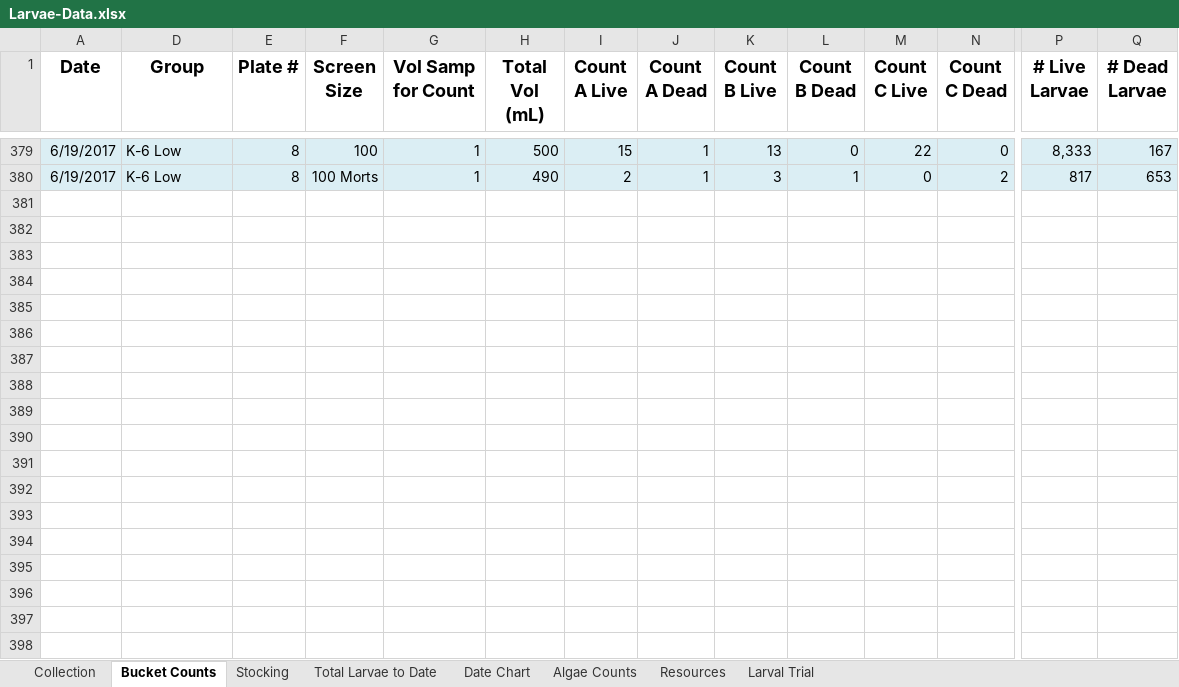
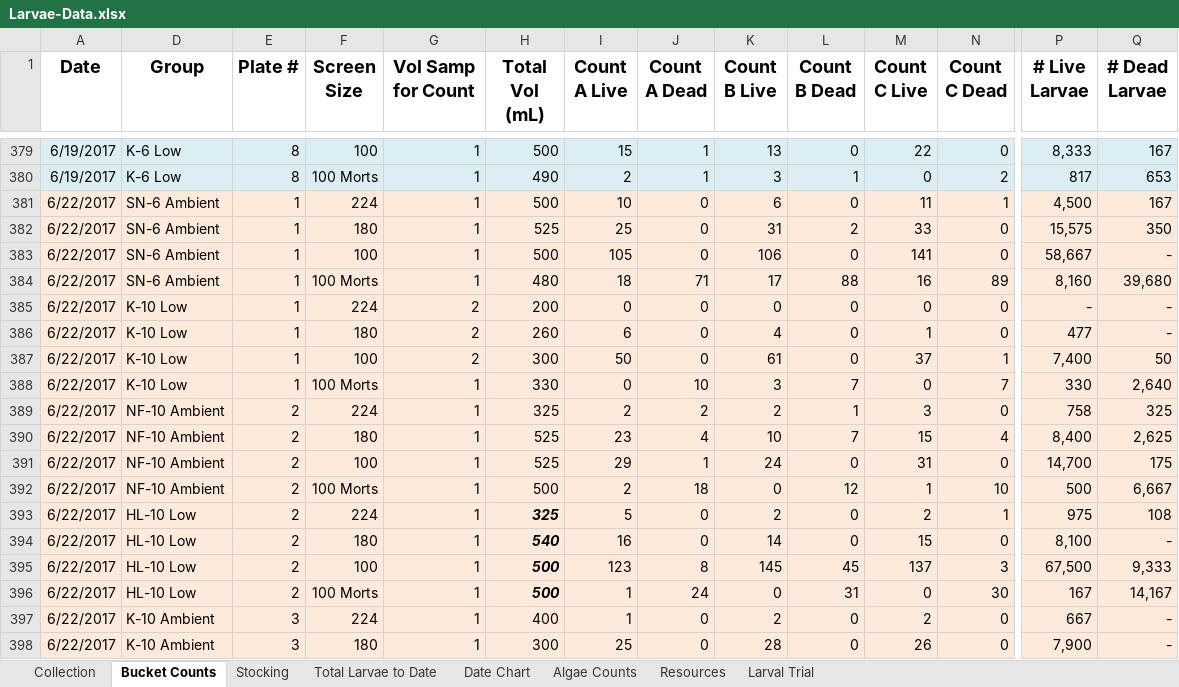
Before and after one commit to laurahspencer/O.lurida_Stress, an Excel workbook: Data/Larvae-Data.xlsx, sheet Bucket Counts, drawn as a sheet; only a part is shown, gaps mark what is left out; values as stored, in another font and other column widths than the file's, no borders; rows hold the shown columns only; the diff covers the shown part only; the diff names each change by its address in the sheet, - before the commit and + after, or states it on an @@ line.

```diff
--- a/Data/Larvae-Data.xlsx (sheet Bucket Counts)
+++ b/Data/Larvae-Data.xlsx (sheet Bucket Counts)
+row 381: 6/22/2017 | SN-6 Ambient | 1 | 224 | 1 | 500 | 10 | 0 | 6 | 0 | 11 | 1 | 4,500 | 167
+row 382: 6/22/2017 | SN-6 Ambient | 1 | 180 | 1 | 525 | 25 | 0 | 31 | 2 | 33 | 0 | 15,575 | 350
+row 383: 6/22/2017 | SN-6 Ambient | 1 | 100 | 1 | 500 | 105 | 0 | 106 | 0 | 141 | 0 | 58,667 | -
+row 384: 6/22/2017 | SN-6 Ambient | 1 | 100 Morts | 1 | 480 | 18 | 71 | 17 | 88 | 16 | 89 | 8,160 | 39,680
+row 385: 6/22/2017 | K-10 Low | 1 | 224 | 2 | 200 | 0 | 0 | 0 | 0 | 0 | 0 | - | -
+row 386: 6/22/2017 | K-10 Low | 1 | 180 | 2 | 260 | 6 | 0 | 4 | 0 | 1 | 0 | 477 | -
+row 387: 6/22/2017 | K-10 Low | 1 | 100 | 2 | 300 | 50 | 0 | 61 | 0 | 37 | 1 | 7,400 | 50
+row 388: 6/22/2017 | K-10 Low | 1 | 100 Morts | 1 | 330 | 0 | 10 | 3 | 7 | 0 | 7 | 330 | 2,640
+row 389: 6/22/2017 | NF-10 Ambient | 2 | 224 | 1 | 325 | 2 | 2 | 2 | 1 | 3 | 0 | 758 | 325
+row 390: 6/22/2017 | NF-10 Ambient | 2 | 180 | 1 | 525 | 23 | 4 | 10 | 7 | 15 | 4 | 8,400 | 2,625
+row 391: 6/22/2017 | NF-10 Ambient | 2 | 100 | 1 | 525 | 29 | 1 | 24 | 0 | 31 | 0 | 14,700 | 175
+row 392: 6/22/2017 | NF-10 Ambient | 2 | 100 Morts | 1 | 500 | 2 | 18 | 0 | 12 | 1 | 10 | 500 | 6,667
+row 393: 6/22/2017 | HL-10 Low | 2 | 224 | 1 | 325 | 5 | 0 | 2 | 0 | 2 | 1 | 975 | 108
+row 394: 6/22/2017 | HL-10 Low | 2 | 180 | 1 | 540 | 16 | 0 | 14 | 0 | 15 | 0 | 8,100 | -
+row 395: 6/22/2017 | HL-10 Low | 2 | 100 | 1 | 500 | 123 | 8 | 145 | 45 | 137 | 3 | 67,500 | 9,333
+row 396: 6/22/2017 | HL-10 Low | 2 | 100 Morts | 1 | 500 | 1 | 24 | 0 | 31 | 0 | 30 | 167 | 14,167
+row 397: 6/22/2017 | K-10 Ambient | 3 | 224 | 1 | 400 | 1 | 0 | 2 | 0 | 2 | 0 | 667 | -
+row 398: 6/22/2017 | K-10 Ambient | 3 | 180 | 1 | 300 | 25 | 0 | 28 | 0 | 26 | 0 | 7,900 | -
```
Also changed, not shown: 50 added rows and 12 edited cells elsewhere in this sheet, sheet Collection, sheet Total Larvae to Date, sheet Larval Trial, sheet Date Chart, formulas that keep their value, hidden cells, charts or pictures, Data/20170408_Sampling-Data.xlsx, 2 other files.
